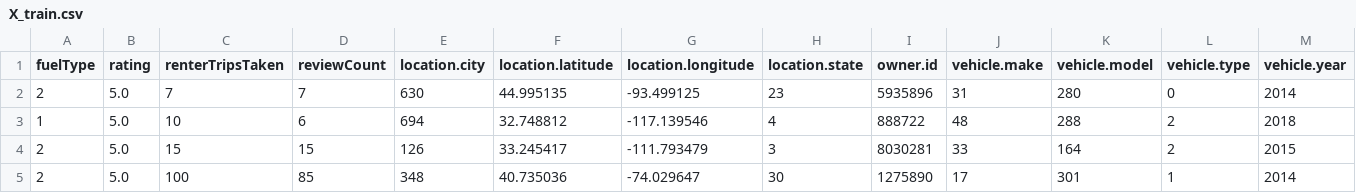
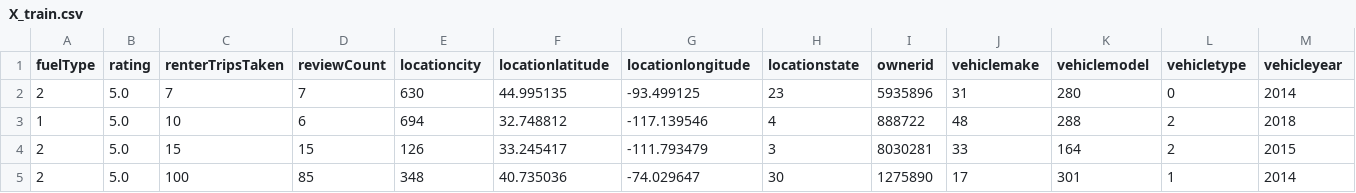
Before and after one commit to Pepe-Chuy/PCD_Rent_a_Car, a CSV file: data/X_train.csv, drawn as a sheet; only a part is shown.

```diff
--- a/data/X_train.csv
+++ b/data/X_train.csv
@@ -1,2 +1,2 @@
-fuelType,rating,renterTripsTaken,reviewCount,location.city,location.latitude,location.longitude,location.state,owner.id,vehicle.make,vehicle.model,vehicle.type,vehicle.year
+fuelType,rating,renterTripsTaken,reviewCount,locationcity,locationlatitude,locationlongitude,locationstate,ownerid,vehiclemake,vehiclemodel,vehicletype,vehicleyear
 2,5.0,7,7,630,44.995135,-93.499125,23,5935896,31,280,0,2014
```
Also changed, not shown: data/X_val.csv, data/y_train.csv, 11 other files.
